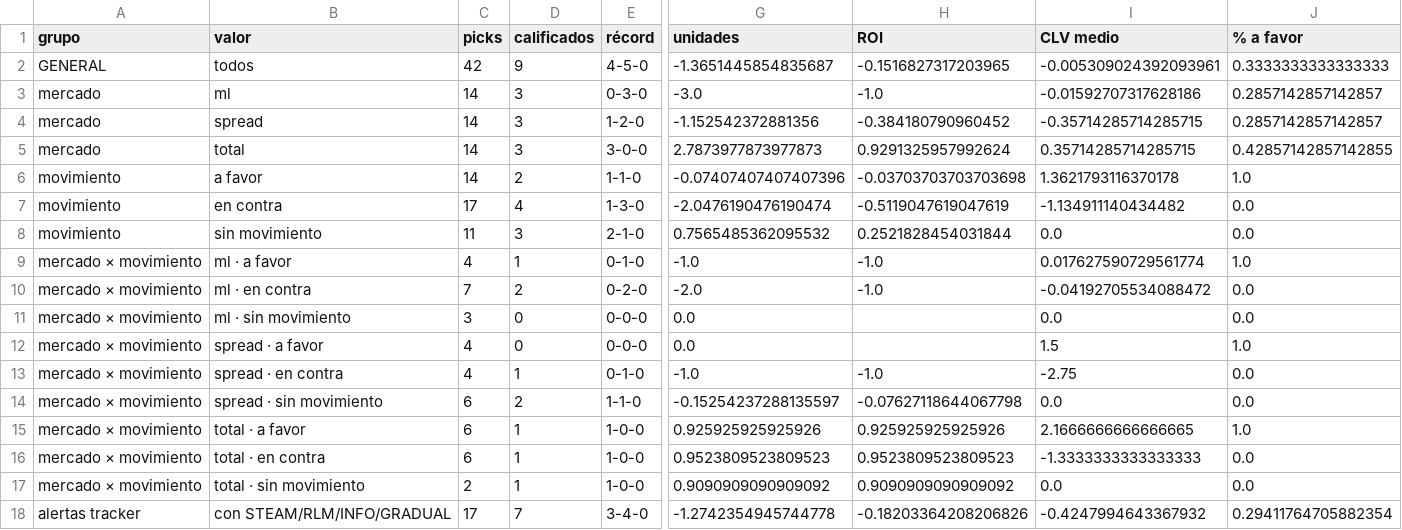
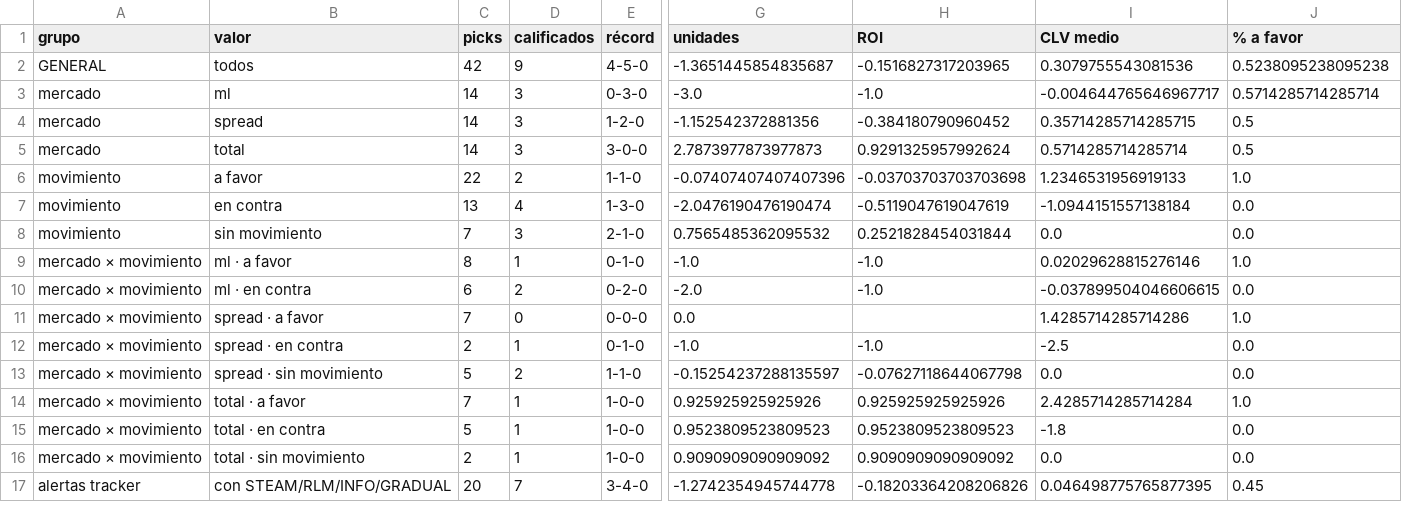
Before and after one commit to DaveBarracuda/nba-quant, a CSV file: ledger/summary.csv, drawn as a sheet; only a part is shown, gaps mark what is left out; removed rows and columns are numbered as before the commit, all else as after; rows hold the shown columns only; the diff covers the shown part only; the diff names each change by its address in the sheet, - before the commit and + after, or states it on an @@ line.

```diff
--- a/ledger/summary.csv
+++ b/ledger/summary.csv
-I2 (CLV medio): -0.005309024392093961
+I2 (CLV medio): 0.3079755543081536
-J2 (% a favor): 0.3333333333333333
+J2 (% a favor): 0.5238095238095238
-I3 (CLV medio): -0.01592707317628186
+I3 (CLV medio): -0.004644765646967717
-J3 (% a favor): 0.2857142857142857
+J3 (% a favor): 0.5714285714285714
-I4 (CLV medio): -0.35714285714285715
+I4 (CLV medio): 0.35714285714285715
-J4 (% a favor): 0.2857142857142857
+J4 (% a favor): 0.5
-I5 (CLV medio): 0.35714285714285715
+I5 (CLV medio): 0.5714285714285714
-J5 (% a favor): 0.42857142857142855
+J5 (% a favor): 0.5
-C6 (picks): 14
+C6 (picks): 22
-I6 (CLV medio): 1.3621793116370178
+I6 (CLV medio): 1.2346531956919133
-C7 (picks): 17
+C7 (picks): 13
-I7 (CLV medio): -1.134911140434482
+I7 (CLV medio): -1.0944151557138184
-C8 (picks): 11
+C8 (picks): 7
-C9 (picks): 4
+C9 (picks): 8
-I9 (CLV medio): 0.017627590729561774
+I9 (CLV medio): 0.02029628815276146
-C10 (picks): 7
+C10 (picks): 6
-I10 (CLV medio): -0.04192705534088472
+I10 (CLV medio): -0.037899504046606615
-row 11: mercado × movimiento | ml · sin movimiento | 3 | 0 | 0-0-0 | 0.0 |  | 0.0 | 0.0
-C11 (picks): 4
+C11 (picks): 7
-I11 (CLV medio): 1.5
+I11 (CLV medio): 1.4285714285714286
-C12 (picks): 4
+C12 (picks): 2
-I12 (CLV medio): -2.75
+I12 (CLV medio): -2.5
-C13 (picks): 6
+C13 (picks): 5
-C14 (picks): 6
+C14 (picks): 7
-I14 (CLV medio): 2.1666666666666665
+I14 (CLV medio): 2.4285714285714284
-C15 (picks): 6
+C15 (picks): 5
-I15 (CLV medio): -1.3333333333333333
+I15 (CLV medio): -1.8
-C17 (picks): 17
+C17 (picks): 20
-I17 (CLV medio): -0.4247994643367932
+I17 (CLV medio): 0.046498775765877395
-J17 (% a favor): 0.29411764705882354
+J17 (% a favor): 0.45
```
Also changed, not shown: 8 edited cells elsewhere in this file, ledger/picks.csv, 1 other file.
